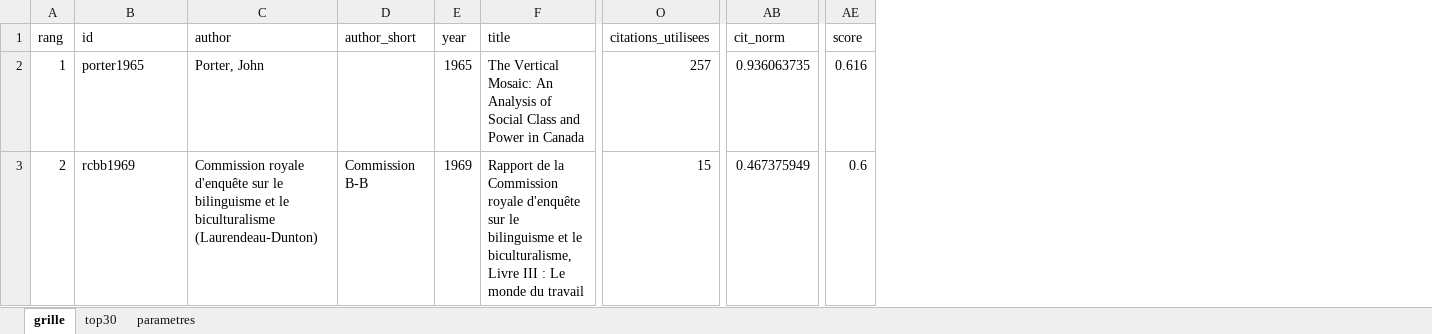
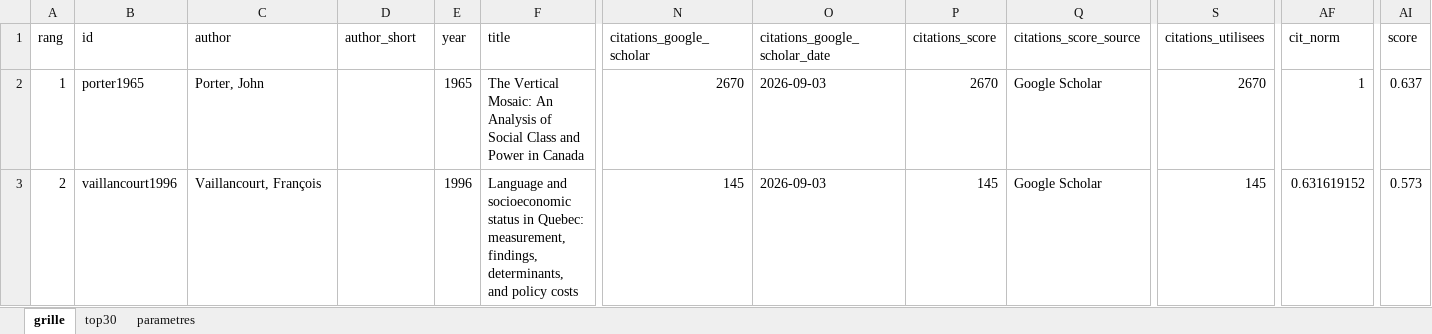
Before and after one commit to MADUP212/stratification_qc, an Excel workbook: Data/grille_snowballing.xlsx, sheet grille, drawn as a sheet; only a part is shown, gaps mark what is left out; values as stored, in another font and other column widths than the file's, no borders; addresses are those after the commit; the diff covers the shown part only; the diff names each change by its address in the sheet, - before the commit and + after, or states it on an @@ line.

```diff
--- a/Data/grille_snowballing.xlsx (sheet grille)
+++ b/Data/grille_snowballing.xlsx (sheet grille)
+column N (citations_google_scholar), rows 2-3: 2670 | 145
+column O (citations_google_scholar_date), rows 2-3: 2026-09-03 | 2026-09-03
+column P (citations_score), rows 2-3: 2670 | 145
+column Q (citations_score_source), rows 2-3: Google Scholar | Google Scholar
-S2 (citations_utilisees): 257
+S2 (citations_utilisees): 2670
-AF2 (cit_norm): 0.936063735
+AF2 (cit_norm): 1
-AI2 (score): 0.616
+AI2 (score): 0.637
-B3 (id): rcbb1969
+B3 (id): vaillancourt1996
-C3 (author): Commission royale d'enquête sur le bilinguisme et le biculturalisme (Laurendeau-Dunton)
+C3 (author): Vaillancourt, François
-D3 (author_short): Commission B-B
+D3 (author_short): (empty)
-E3 (year): 1969
+E3 (year): 1996
-F3 (title): Rapport de la Commission royale d'enquête sur le bilinguisme et le biculturalisme, Livre III : Le monde du travail
+F3 (title): Language and socioeconomic status in Quebec: measurement, findings, determinants, and policy costs
-S3 (citations_utilisees): 15
+S3 (citations_utilisees): 145
-AF3 (cit_norm): 0.467375949
+AF3 (cit_norm): 0.631619152
-AI3 (score): 0.6
+AI3 (score): 0.573
```
Also changed, not shown: 1848 edited cells elsewhere in this sheet, sheet top30, sheet parametres, 26 other files.
